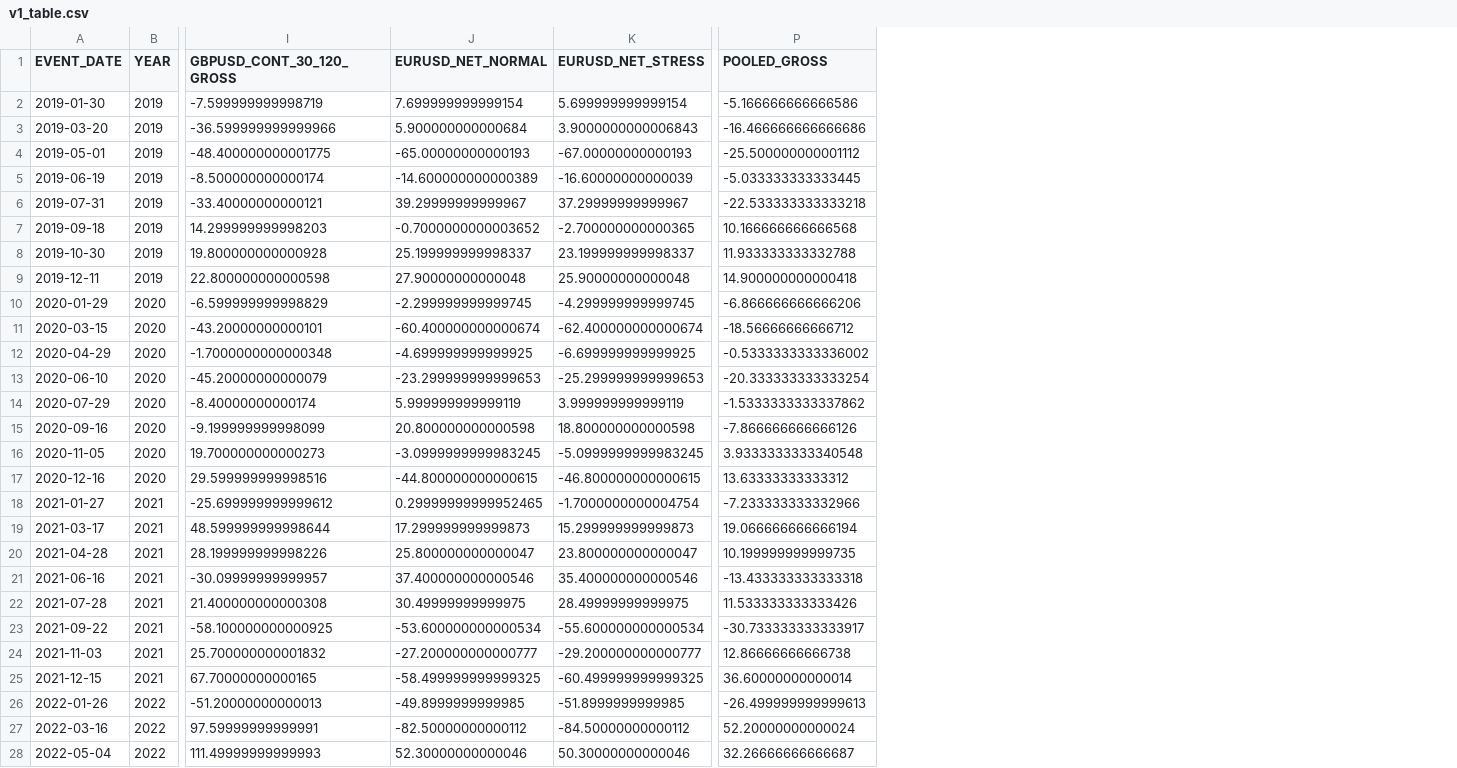
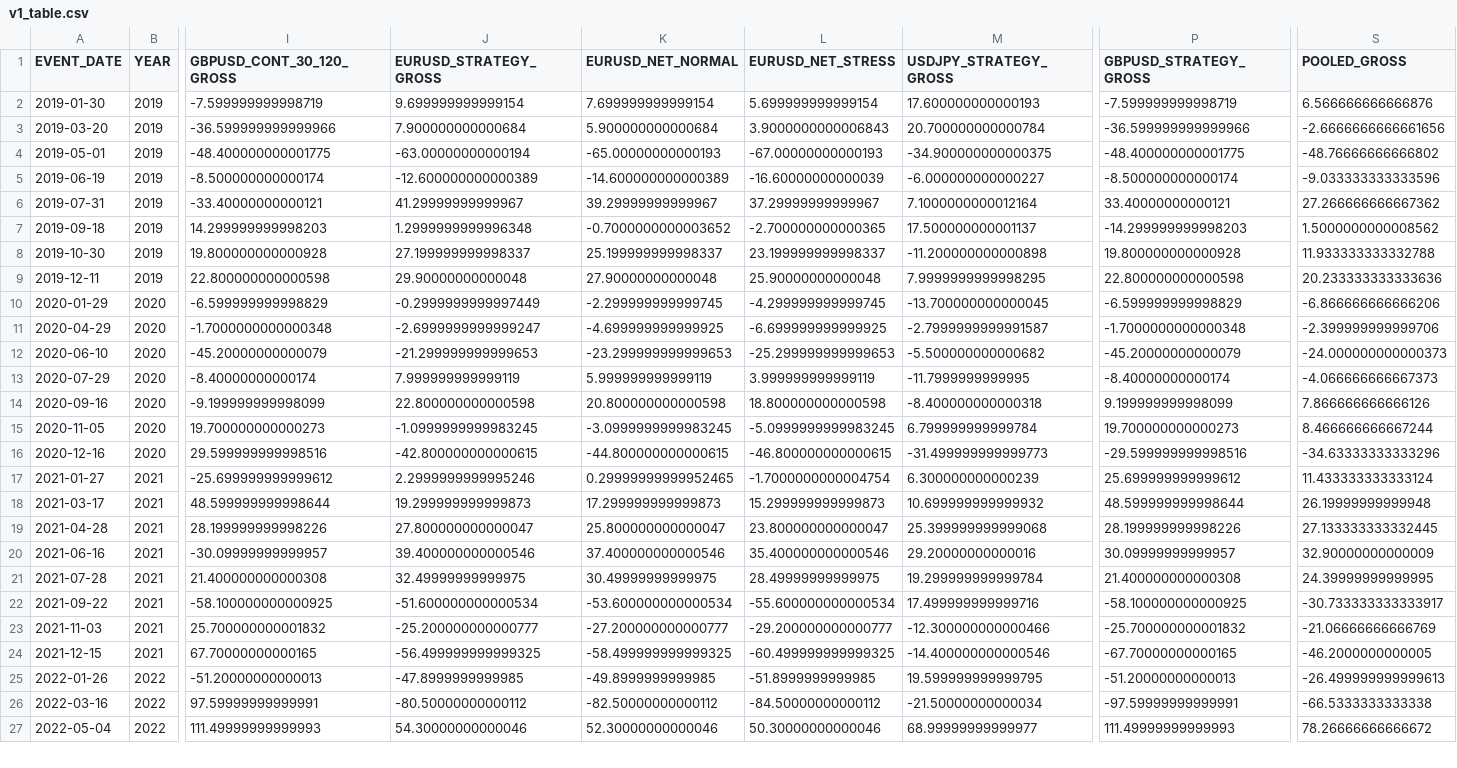
Before and after one commit to fredco30/botTrading, a CSV file: research/p032r-fomc-v1/v1_table.csv, drawn as a sheet; only a part is shown, gaps mark what is left out; removed rows and columns are numbered as before the commit, all else as after; rows hold the shown columns only; the diff covers the shown part only; the diff names each change by its address in the sheet, - before the commit and + after, or states it on an @@ line.

Commit message:
P032R final fix: exclude unscheduled 2020-03-15 (Fed official) + POOLED_GROSS as signed strategy gross; N=31, verdict unchanged (REJECT)

```diff
--- a/research/p032r-fomc-v1/v1_table.csv
+++ b/research/p032r-fomc-v1/v1_table.csv
+column J (EURUSD_STRATEGY_GROSS), rows 2-27: 9.699999999999154 | 7.900000000000684 | -63.00000000000194 | -12.600000000000389 | 41.29999999999967 | 1.2999999999996348 | 27.199999999998337 | 29.90000000000048 | -0.2999999999997449 | -2.6999999999999247 | -21.299999999999653 | 7.999999999999119 | 22.800000000000598 | -1.0999999999983245 | -42.800000000000615 | 2.2999999999995246 | 19.299999999999873 | 27.800000000000047 | 39.400000000000546 | 32.49999999999975 | -51.600000000000534 | -25.200000000000777 | -56.499999999999325 | -47.8999999999985 | -80.50000000000112 | 54.30000000000046
+column M (USDJPY_STRATEGY_GROSS), rows 2-27: 17.600000000000193 | 20.700000000000784 | -34.900000000000375 | -6.000000000000227 | 7.1000000000012164 | 17.500000000001137 | -11.200000000000898 | 7.9999999999998295 | -13.700000000000045 | -2.7999999999991587 | -5.500000000000682 | -11.7999999999995 | -8.400000000000318 | 6.799999999999784 | -31.499999999999773 | 6.300000000000239 | 10.699999999999932 | 25.399999999999068 | 29.20000000000016 | 19.299999999999784 | 17.499999999999716 | -12.300000000000466 | -14.400000000000546 | 19.599999999999795 | -21.50000000000034 | 68.99999999999977
+column P (GBPUSD_STRATEGY_GROSS), rows 2-27: -7.599999999998719 | -36.599999999999966 | -48.400000000001775 | -8.500000000000174 | 33.40000000000121 | -14.299999999998203 | 19.800000000000928 | 22.800000000000598 | -6.599999999998829 | -1.7000000000000348 | -45.20000000000079 | -8.40000000000174 | 9.199999999998099 | 19.700000000000273 | -29.599999999998516 | 25.699999999999612 | 48.599999999998644 | 28.199999999998226 | 30.09999999999957 | 21.400000000000308 | -58.100000000000925 | -25.700000000001832 | -67.70000000000165 | -51.20000000000013 | -97.59999999999991 | 111.49999999999993
-S2 (POOLED_GROSS): -5.166666666666586
+S2 (POOLED_GROSS): 6.566666666666876
-S3 (POOLED_GROSS): -16.466666666666686
+S3 (POOLED_GROSS): -2.6666666666661656
-S4 (POOLED_GROSS): -25.500000000001112
+S4 (POOLED_GROSS): -48.76666666666802
-S5 (POOLED_GROSS): -5.033333333333445
+S5 (POOLED_GROSS): -9.033333333333596
-S6 (POOLED_GROSS): -22.533333333333218
+S6 (POOLED_GROSS): 27.266666666667362
-S7 (POOLED_GROSS): 10.166666666666568
+S7 (POOLED_GROSS): 1.5000000000008562
-S9 (POOLED_GROSS): 14.900000000000418
+S9 (POOLED_GROSS): 20.233333333333636
-row 11: 2020-03-15 | 2020 | -43.20000000000101 | -60.400000000000674 | -62.400000000000674 | -18.56666666666712
-S11 (POOLED_GROSS): -0.5333333333336002
+S11 (POOLED_GROSS): -2.399999999999706
-S12 (POOLED_GROSS): -20.333333333333254
+S12 (POOLED_GROSS): -24.000000000000373
-S13 (POOLED_GROSS): -1.5333333333337862
+S13 (POOLED_GROSS): -4.066666666667373
-S14 (POOLED_GROSS): -7.866666666666126
+S14 (POOLED_GROSS): 7.866666666666126
-S15 (POOLED_GROSS): 3.9333333333340548
+S15 (POOLED_GROSS): 8.466666666667244
-S16 (POOLED_GROSS): 13.63333333333312
+S16 (POOLED_GROSS): -34.63333333333296
-S17 (POOLED_GROSS): -7.233333333332966
+S17 (POOLED_GROSS): 11.433333333333124
-S18 (POOLED_GROSS): 19.066666666666194
+S18 (POOLED_GROSS): 26.19999999999948
-S19 (POOLED_GROSS): 10.199999999999735
+S19 (POOLED_GROSS): 27.133333333332445
-S20 (POOLED_GROSS): -13.433333333333318
+S20 (POOLED_GROSS): 32.90000000000009
-S21 (POOLED_GROSS): 11.533333333333426
+S21 (POOLED_GROSS): 24.39999999999995
-S23 (POOLED_GROSS): 12.86666666666738
+S23 (POOLED_GROSS): -21.06666666666769
-S24 (POOLED_GROSS): 36.60000000000014
+S24 (POOLED_GROSS): -46.2000000000005
-S26 (POOLED_GROSS): 52.20000000000024
+S26 (POOLED_GROSS): -66.5333333333338
-S27 (POOLED_GROSS): 32.26666666666687
+S27 (POOLED_GROSS): 78.26666666666672
```
Also changed, not shown: 5 edited cells elsewhere in this file, 4 other files.
